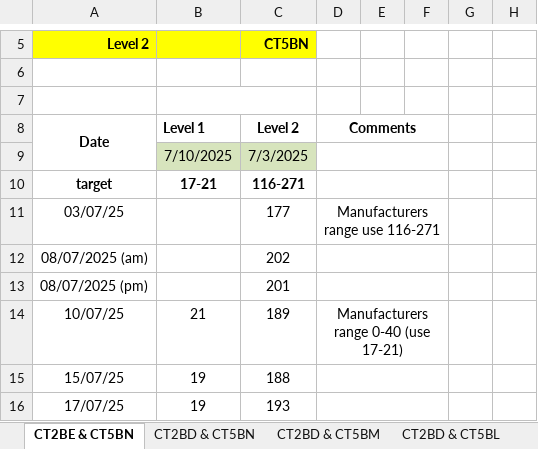
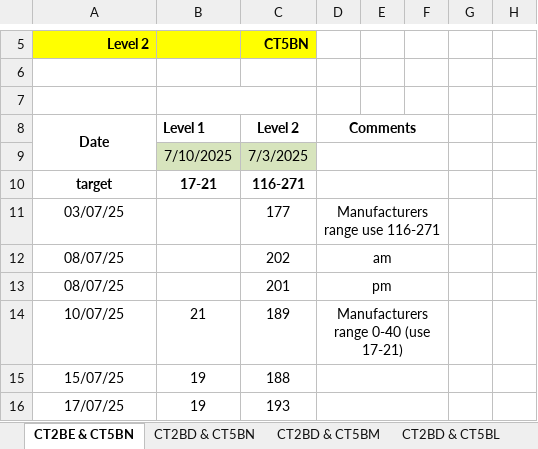
Before and after one commit to SebHall/Manual_QC, an Excel workbook: FCAL Phadia QC.xlsx, sheet CT2BE & CT5BN, drawn as a sheet; only a part is shown, gaps mark what is left out; values as stored, in another font and other column widths than the file's, no borders; charts and pictures not drawn; the diff names each change by its address in the sheet, - before the commit and + after, or states it on an @@ line.

Commit message:
Auto-update from OneDrive at 2025-08-05 15:30

```diff
--- a/FCAL Phadia QC.xlsx (sheet CT2BE & CT5BN)
+++ b/FCAL Phadia QC.xlsx (sheet CT2BE & CT5BN)
-A12: 08/07/2025 (am)
+A12: 08/07/25
-D12: (empty)
+D12: am
-A13: 08/07/2025 (pm)
+A13: 08/07/25
-D13: (empty)
+D13: pm
```
Also changed, not shown: charts or pictures.
